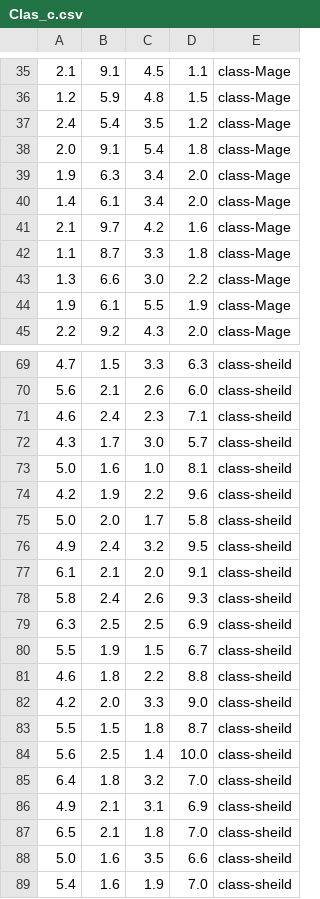
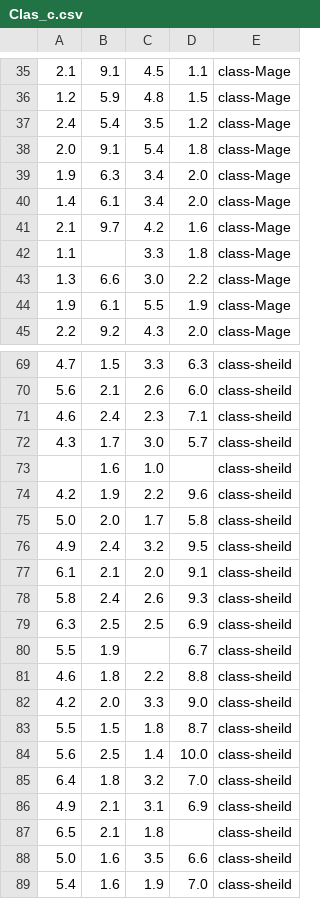
Before and after one commit to Kroumez/F1LBAIM, a CSV file: Clas_c.csv, drawn as a sheet; only a part is shown, gaps mark what is left out.

Commit message:
Update Clas_c.csv

```diff
--- a/Clas_c.csv
+++ b/Clas_c.csv
@@ -41,3 +41,3 @@
 2.1,9.7,4.2,1.6,class-Mage
-1.1,8.7,3.3,1.8,class-Mage
+1.1,,3.3,1.8,class-Mage
 1.3,6.6,3.0,2.2,class-Mage
@@ -72,3 +72,3 @@
 4.3,1.7,3.0,5.7,class-sheild
-5.0,1.6,1.0,8.1,class-sheild
+,1.6,1.0,,class-sheild
 4.2,1.9,2.2,9.6,class-sheild
@@ -79,3 +79,3 @@
 6.3,2.5,2.5,6.9,class-sheild
-5.5,1.9,1.5,6.7,class-sheild
+5.5,1.9,,6.7,class-sheild
 4.6,1.8,2.2,8.8,class-sheild
@@ -86,3 +86,3 @@
 4.9,2.1,3.1,6.9,class-sheild
-6.5,2.1,1.8,7.0,class-sheild
+6.5,2.1,1.8,,class-sheild
 5.0,1.6,3.5,6.6,class-sheild
```
